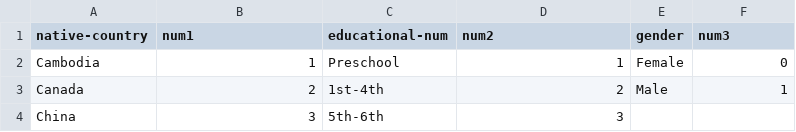
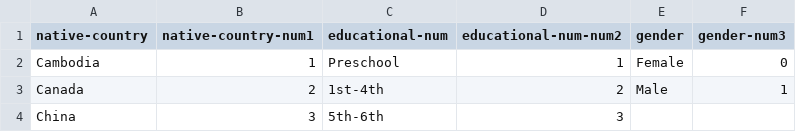
Before and after one commit to Jingjing0727/Assignment2, a CSV file: transfer_data.csv, drawn as a sheet; only a part is shown.

Commit message:
Add files via upload

```diff
--- a/transfer_data.csv
+++ b/transfer_data.csv
@@ -1,2 +1,2 @@
-native-country,num1,educational-num,num2,gender,num3
+native-country,native-country-num1,educational-num,educational-num-num2,gender,gender-num3
 Cambodia,1,Preschool,1,Female,0
```
